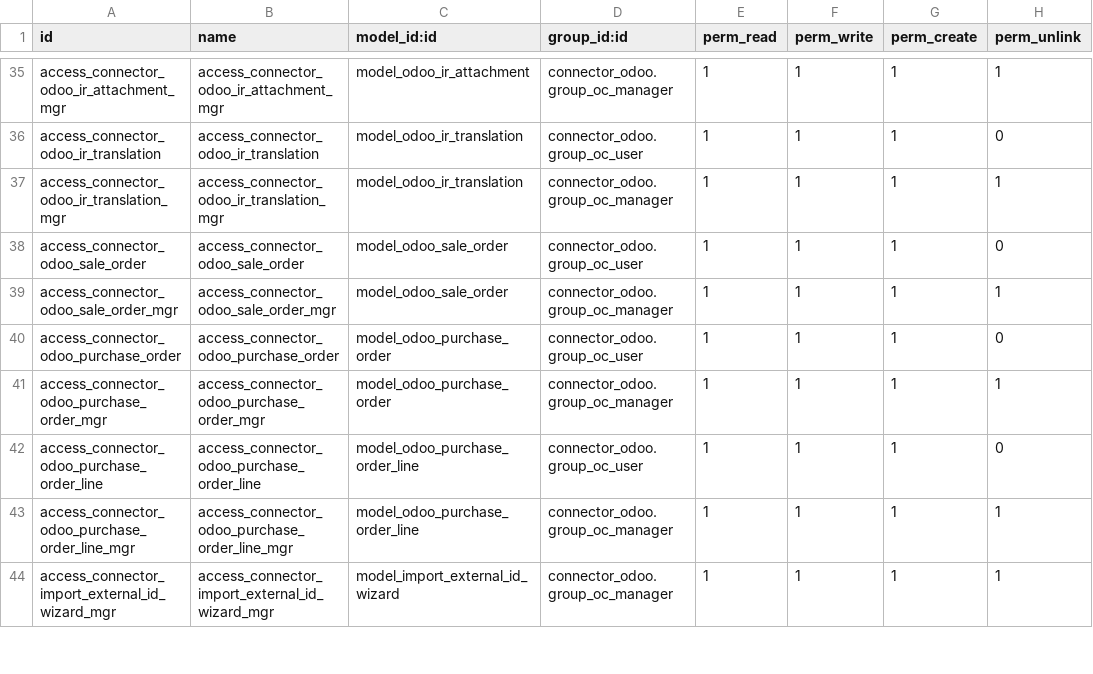
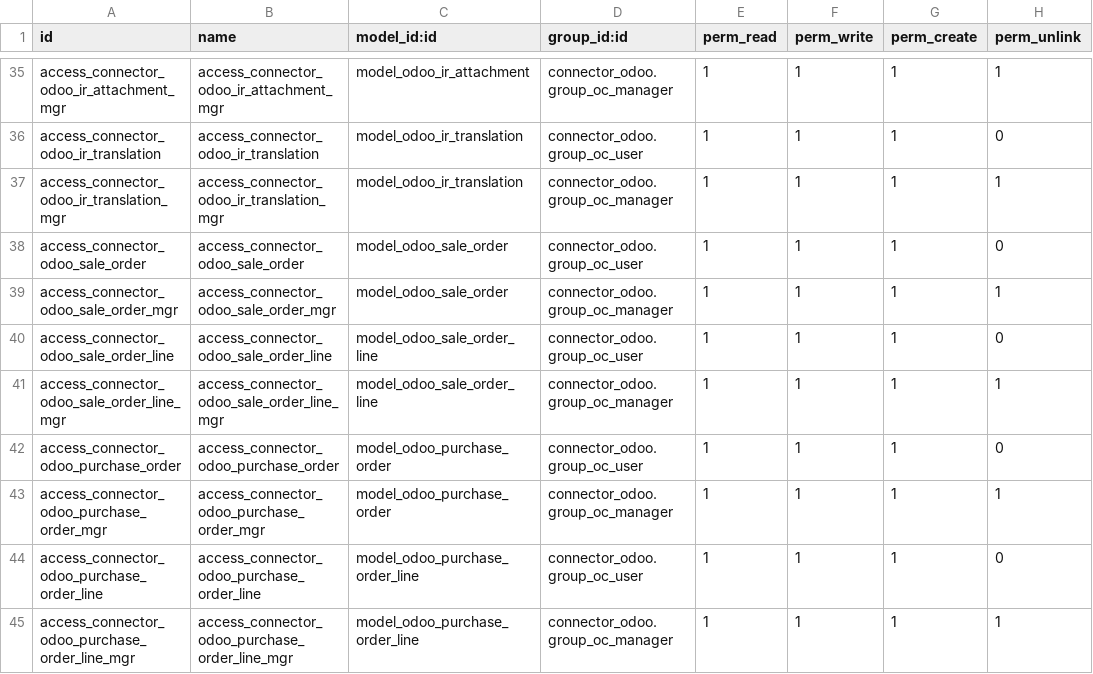
Before and after one commit to OCA/connector-odoo2odoo, a CSV file: connector_odoo/security/ir.model.access.csv, drawn as a sheet; only a part is shown, gaps mark what is left out; the shorter side is filled out with more unchanged rows.

Commit message:
Importing sales

```diff
--- a/connector_odoo/security/ir.model.access.csv
+++ b/connector_odoo/security/ir.model.access.csv
@@ -39,2 +39,4 @@ access_connector_odoo_sale_order,access_connector_odoo_sale_order,model_odoo_sal
 access_connector_odoo_sale_order_mgr,access_connector_odoo_sale_order_mgr,model_odoo_sale_order,connector_odoo.group_oc_manager,1,1,1,1
+access_connector_odoo_sale_order_line,access_connector_odoo_sale_order_line,model_odoo_sale_order_line,connector_odoo.group_oc_user,1,1,1,0
+access_connector_odoo_sale_order_line_mgr,access_connector_odoo_sale_order_line_mgr,model_odoo_sale_order_line,connector_odoo.group_oc_manager,1,1,1,1
 access_connector_odoo_purchase_order,access_connector_odoo_purchase_order,model_odoo_purchase_order,connector_odoo.group_oc_user,1,1,1,0
```
Also changed, not shown: 15 other files.
